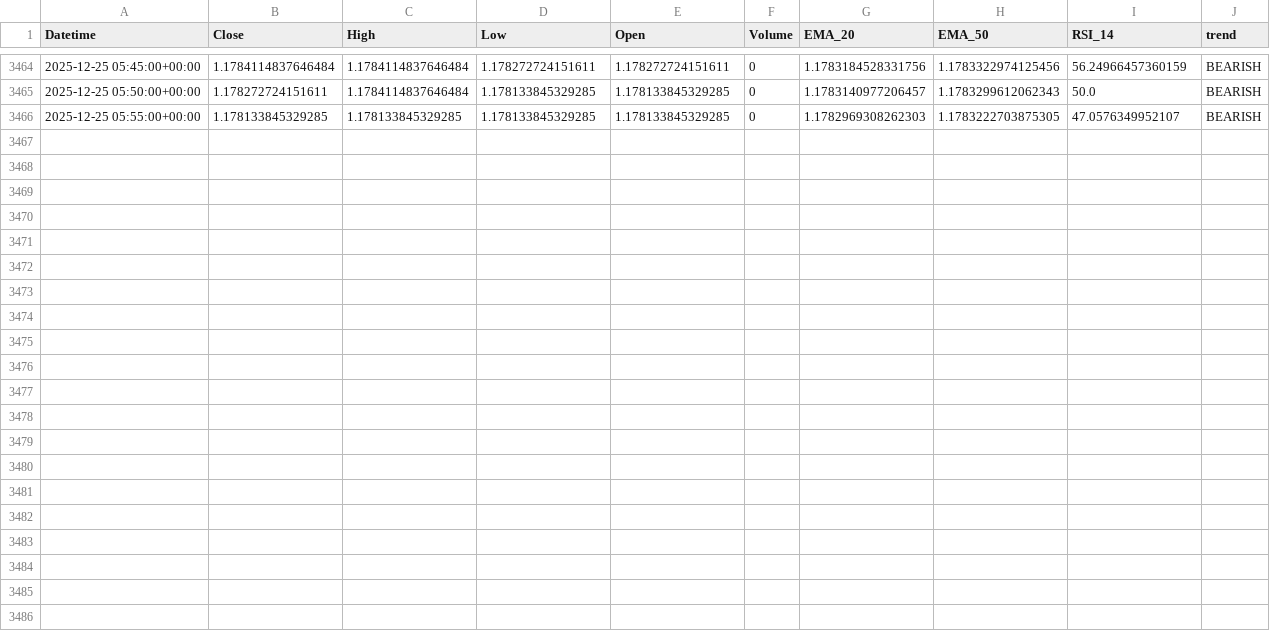
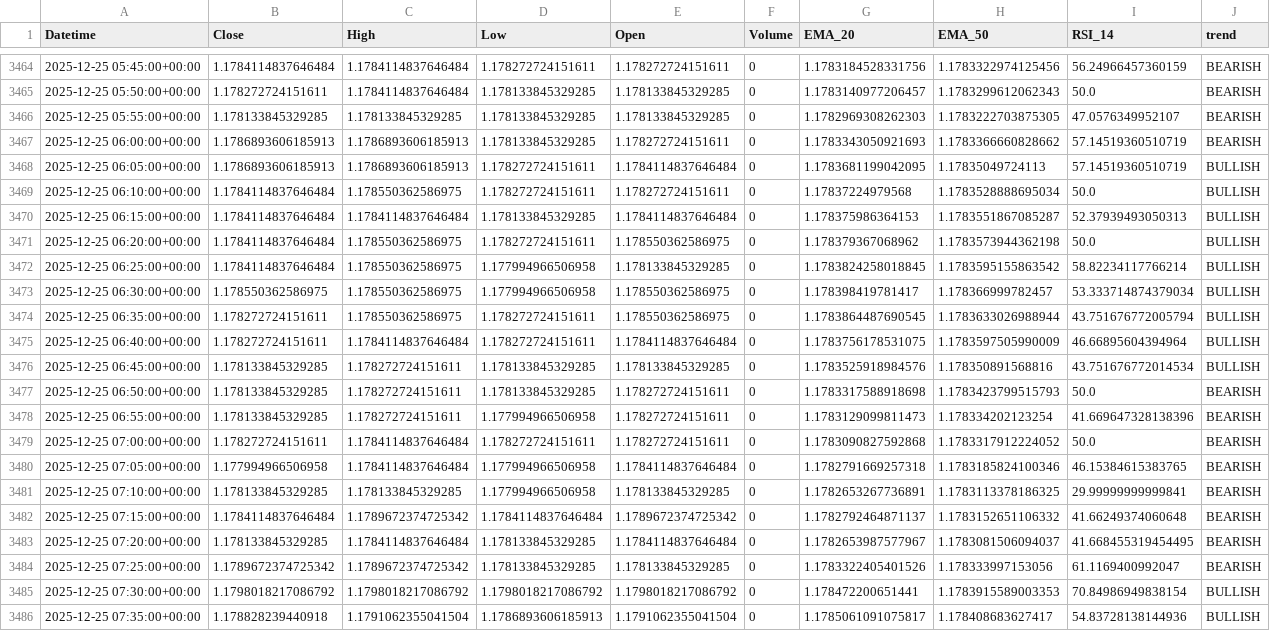
Before and after one commit to jsgaston82/IG-Trading, a CSV file: data/eurusd_5m_indicators.csv, drawn as a sheet; only a part is shown, gaps mark what is left out.

```diff
--- a/data/eurusd_5m_indicators.csv
+++ b/data/eurusd_5m_indicators.csv
@@ -3466 +3466,21 @@ Datetime,Close,High,Low,Open,Volume,EMA_20,EMA_50,RSI_14,trend
 2025-12-25 05:55:00+00:00,1.178133845329285,1.178133845329285,1.178133845329285,1.178133845329285,0,1.1782969308262303,1.1783222703875305,47.0576349952107,BEARISH
+2025-12-25 06:00:00+00:00,1.1786893606185913,1.1786893606185913,1.178133845329285,1.178272724151611,0,1.1783343050921693,1.1783366660828662,57.14519360510719,BEARISH
+2025-12-25 06:05:00+00:00,1.1786893606185913,1.1786893606185913,1.178272724151611,1.1784114837646484,0,1.1783681199042095,1.17835049724113,57.14519360510719,BULLISH
+2025-12-25 06:10:00+00:00,1.1784114837646484,1.178550362586975,1.178272724151611,1.178272724151611,0,1.17837224979568,1.1783528888695034,50.0,BULLISH
+2025-12-25 06:15:00+00:00,1.1784114837646484,1.1784114837646484,1.178133845329285,1.1784114837646484,0,1.178375986364153,1.1783551867085287,52.37939493050313,BULLISH
+2025-12-25 06:20:00+00:00,1.1784114837646484,1.178550362586975,1.178272724151611,1.178550362586975,0,1.178379367068962,1.1783573944362198,50.0,BULLISH
+2025-12-25 06:25:00+00:00,1.1784114837646484,1.178550362586975,1.177994966506958,1.178133845329285,0,1.1783824258018845,1.1783595155863542,58.82234117766214,BULLISH
+2025-12-25 06:30:00+00:00,1.178550362586975,1.178550362586975,1.177994966506958,1.178550362586975,0,1.178398419781417,1.178366999782457,53.333714874379034,BULLISH
+2025-12-25 06:35:00+00:00,1.178272724151611,1.178550362586975,1.178272724151611,1.178550362586975,0,1.1783864487690545,1.1783633026988944,43.751676772005794,BULLISH
+2025-12-25 06:40:00+00:00,1.178272724151611,1.1784114837646484,1.178272724151611,1.1784114837646484,0,1.1783756178531075,1.1783597505990009,46.66895604394964,BULLISH
+2025-12-25 06:45:00+00:00,1.178133845329285,1.178272724151611,1.178133845329285,1.178133845329285,0,1.1783525918984576,1.178350891568816,43.751676772014534,BULLISH
+2025-12-25 06:50:00+00:00,1.178133845329285,1.178272724151611,1.178133845329285,1.178272724151611,0,1.1783317588918698,1.1783423799515793,50.0,BEARISH
+2025-12-25 06:55:00+00:00,1.178133845329285,1.178272724151611,1.177994966506958,1.178272724151611,0,1.1783129099811473,1.178334202123254,41.669647328138396,BEARISH
+2025-12-25 07:00:00+00:00,1.178272724151611,1.1784114837646484,1.178272724151611,1.178272724151611,0,1.1783090827592868,1.1783317912224052,50.0,BEARISH
+2025-12-25 07:05:00+00:00,1.177994966506958,1.1784114837646484,1.177994966506958,1.1784114837646484,0,1.1782791669257318,1.1783185824100346,46.15384615383765,BEARISH
+2025-12-25 07:10:00+00:00,1.178133845329285,1.178133845329285,1.177994966506958,1.178133845329285,0,1.1782653267736891,1.1783113378186325,29.99999999999841,BEARISH
+2025-12-25 07:15:00+00:00,1.1784114837646484,1.1789672374725342,1.1784114837646484,1.1789672374725342,0,1.1782792464871137,1.1783152651106332,41.66249374060648,BEARISH
+2025-12-25 07:20:00+00:00,1.178133845329285,1.1784114837646484,1.178133845329285,1.1784114837646484,0,1.1782653987577967,1.1783081506094037,41.668455319454495,BEARISH
+2025-12-25 07:25:00+00:00,1.1789672374725342,1.1789672374725342,1.178133845329285,1.178133845329285,0,1.1783322405401526,1.178333997153056,61.1169400992047,BEARISH
+2025-12-25 07:30:00+00:00,1.1798018217086792,1.1798018217086792,1.1798018217086792,1.1798018217086792,0,1.178472200651441,1.1783915589003353,70.84986949838154,BULLISH
+2025-12-25 07:35:00+00:00,1.178828239440918,1.1791062355041504,1.1786893606185913,1.1791062355041504,0,1.1785061091075817,1.178408683627417,54.83728138144936,BULLISH
```
